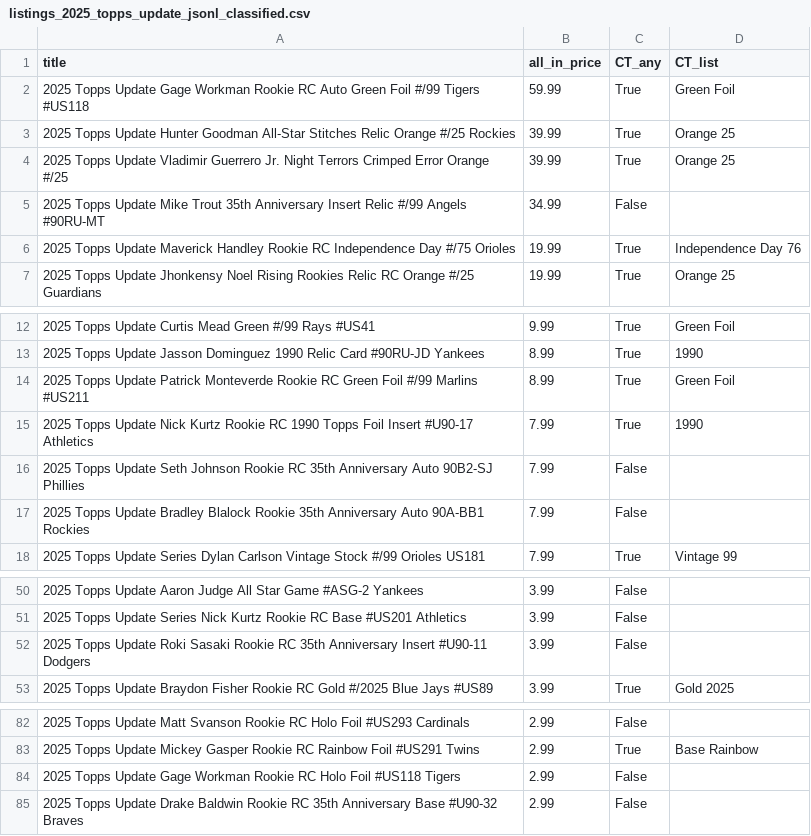
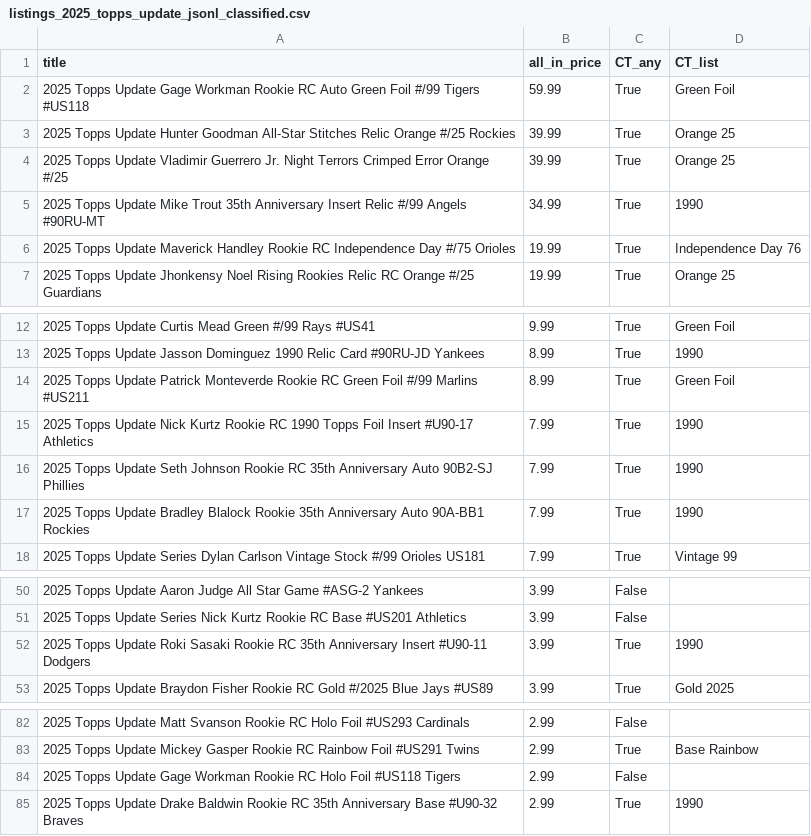
Before and after one commit to kyletompkins85-sketch/cardlotlister-oauth, a CSV file: data/listings_2025_topps_update_jsonl_classified.csv, drawn as a sheet; only a part is shown, gaps mark what is left out.

```diff
--- a/data/listings_2025_topps_update_jsonl_classified.csv
+++ b/data/listings_2025_topps_update_jsonl_classified.csv
@@ -4,3 +4,3 @@ title,all_in_price,CT_any,CT_list
 2025 Topps Update Vladimir Guerrero Jr. Night Terrors Crimped Error Orange #/25,39.99,True,Orange 25
-2025 Topps Update Mike Trout 35th Anniversary Insert Relic #/99 Angels #90RU-MT,34.99,False,
+2025 Topps Update Mike Trout 35th Anniversary Insert Relic #/99 Angels #90RU-MT,34.99,True,1990
 2025 Topps Update Maverick Handley   Rookie RC Independence Day #/75 Orioles,19.99,True,Independence Day 76
@@ -15,4 +15,4 @@ title,all_in_price,CT_any,CT_list
 2025 Topps Update Nick Kurtz Rookie RC 1990 Topps Foil Insert #U90-17 Athletics,7.99,True,1990
-2025 Topps Update Seth Johnson Rookie RC 35th Anniversary Auto 90B2-SJ Phillies,7.99,False,
-2025 Topps Update Bradley Blalock Rookie 35th Anniversary Auto 90A-BB1 Rockies,7.99,False,
+2025 Topps Update Seth Johnson Rookie RC 35th Anniversary Auto 90B2-SJ Phillies,7.99,True,1990
+2025 Topps Update Bradley Blalock Rookie 35th Anniversary Auto 90A-BB1 Rockies,7.99,True,1990
 2025 Topps Update Series Dylan Carlson Vintage Stock #/99 Orioles US181,7.99,True,Vintage 99
@@ -51,3 +51,3 @@ title,all_in_price,CT_any,CT_list
 2025 Topps Update Series Nick Kurtz Rookie RC Base #US201 Athletics,3.99,False,
-2025 Topps Update Roki Sasaki Rookie RC 35th Anniversary Insert #U90-11 Dodgers,3.99,False,
+2025 Topps Update Roki Sasaki Rookie RC 35th Anniversary Insert #U90-11 Dodgers,3.99,True,1990
 2025 Topps Update Braydon Fisher Rookie RC Gold #/2025 Blue Jays  #US89,3.99,True,Gold 2025
@@ -84,2 +84,2 @@ title,all_in_price,CT_any,CT_list
 2025 Topps Update Gage Workman Rookie RC Holo Foil #US118 Tigers,2.99,False,
-2025 Topps Update Drake Baldwin Rookie RC 35th Anniversary Base #U90-32 Braves,2.99,False,
+2025 Topps Update Drake Baldwin Rookie RC 35th Anniversary Base #U90-32 Braves,2.99,True,1990
```
